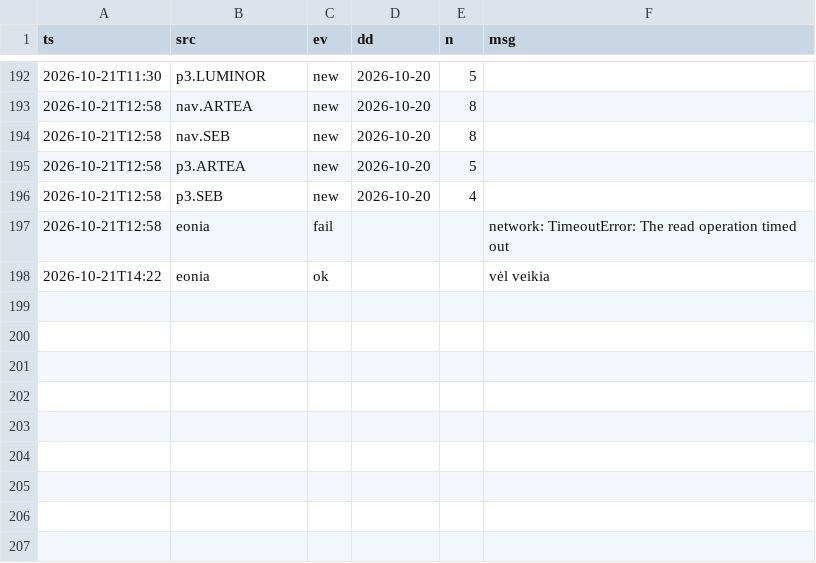
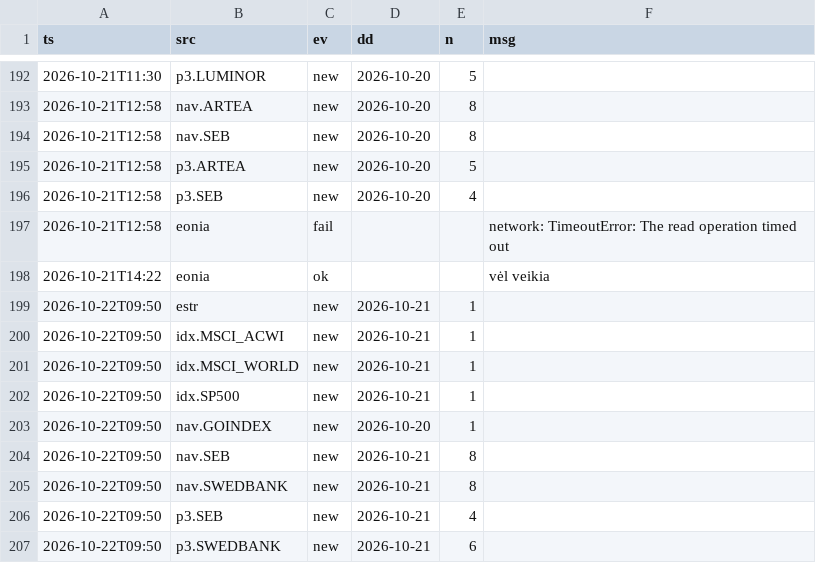
Before and after one commit to VytisCode/pension-fund-tracker, a CSV file: data/ops_log.csv, drawn as a sheet; only a part is shown, gaps mark what is left out.

```diff
--- a/data/ops_log.csv
+++ b/data/ops_log.csv
@@ -198 +198,10 @@ ts,src,ev,dd,n,msg
 2026-10-21T14:22,eonia,ok,,,vėl veikia
+2026-10-22T09:50,estr,new,2026-10-21,1,
+2026-10-22T09:50,idx.MSCI_ACWI,new,2026-10-21,1,
+2026-10-22T09:50,idx.MSCI_WORLD,new,2026-10-21,1,
+2026-10-22T09:50,idx.SP500,new,2026-10-21,1,
+2026-10-22T09:50,nav.GOINDEX,new,2026-10-20,1,
+2026-10-22T09:50,nav.SEB,new,2026-10-21,8,
+2026-10-22T09:50,nav.SWEDBANK,new,2026-10-21,8,
+2026-10-22T09:50,p3.SEB,new,2026-10-21,4,
+2026-10-22T09:50,p3.SWEDBANK,new,2026-10-21,6,
```
Also changed, not shown: data/baltic_ee_funds.csv, data/baltic_ee_meta.csv, 50 other files.
